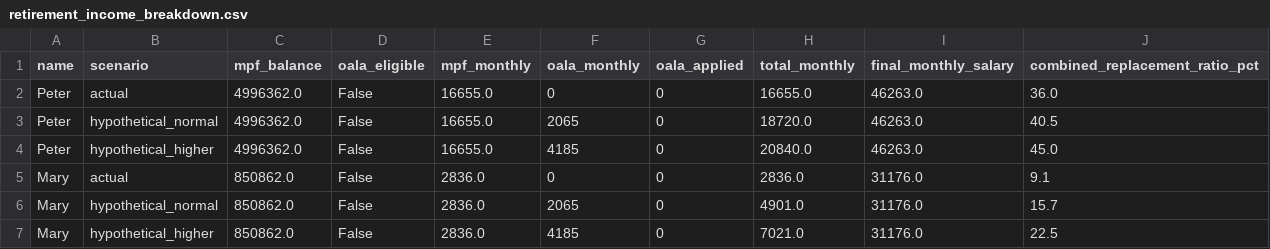
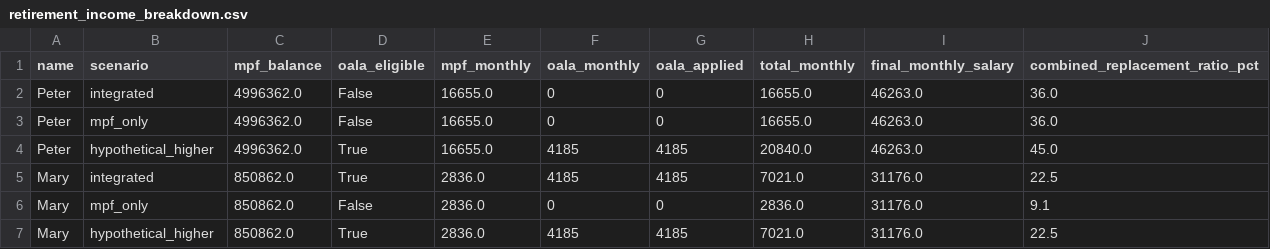
Before and after one commit to AnnieYangQY/ama1d03-project, a CSV file: case3/output/retirement_income_breakdown.csv, drawn as a sheet.

Commit message:
Update .DS_Store files with new binary data; revise financial data files and retirement income analysis, including adjustments to OALA eligibility logic, output summaries, and report content for improved clarity and accuracy.

```diff
--- a/case3/output/retirement_income_breakdown.csv
+++ b/case3/output/retirement_income_breakdown.csv
@@ -1,7 +1,7 @@
 name,scenario,mpf_balance,oala_eligible,mpf_monthly,oala_monthly,oala_applied,total_monthly,final_monthly_salary,combined_replacement_ratio_pct
-Peter,actual,4996362.0,False,16655.0,0,0,16655.0,46263.0,36.0
-Peter,hypothetical_normal,4996362.0,False,16655.0,2065,0,18720.0,46263.0,40.5
-Peter,hypothetical_higher,4996362.0,False,16655.0,4185,0,20840.0,46263.0,45.0
-Mary,actual,850862.0,False,2836.0,0,0,2836.0,31176.0,9.1
-Mary,hypothetical_normal,850862.0,False,2836.0,2065,0,4901.0,31176.0,15.7
-Mary,hypothetical_higher,850862.0,False,2836.0,4185,0,7021.0,31176.0,22.5
+Peter,integrated,4996362.0,False,16655.0,0,0,16655.0,46263.0,36.0
+Peter,mpf_only,4996362.0,False,16655.0,0,0,16655.0,46263.0,36.0
+Peter,hypothetical_higher,4996362.0,True,16655.0,4185,4185,20840.0,46263.0,45.0
+Mary,integrated,850862.0,True,2836.0,4185,4185,7021.0,31176.0,22.5
+Mary,mpf_only,850862.0,False,2836.0,0,0,2836.0,31176.0,9.1
+Mary,hypothetical_higher,850862.0,True,2836.0,4185,4185,7021.0,31176.0,22.5
```
Also changed, not shown: case3/data/global_monthly_returns.csv, case3/data/hong_kong_monthly_returns.csv, 20 other files.
